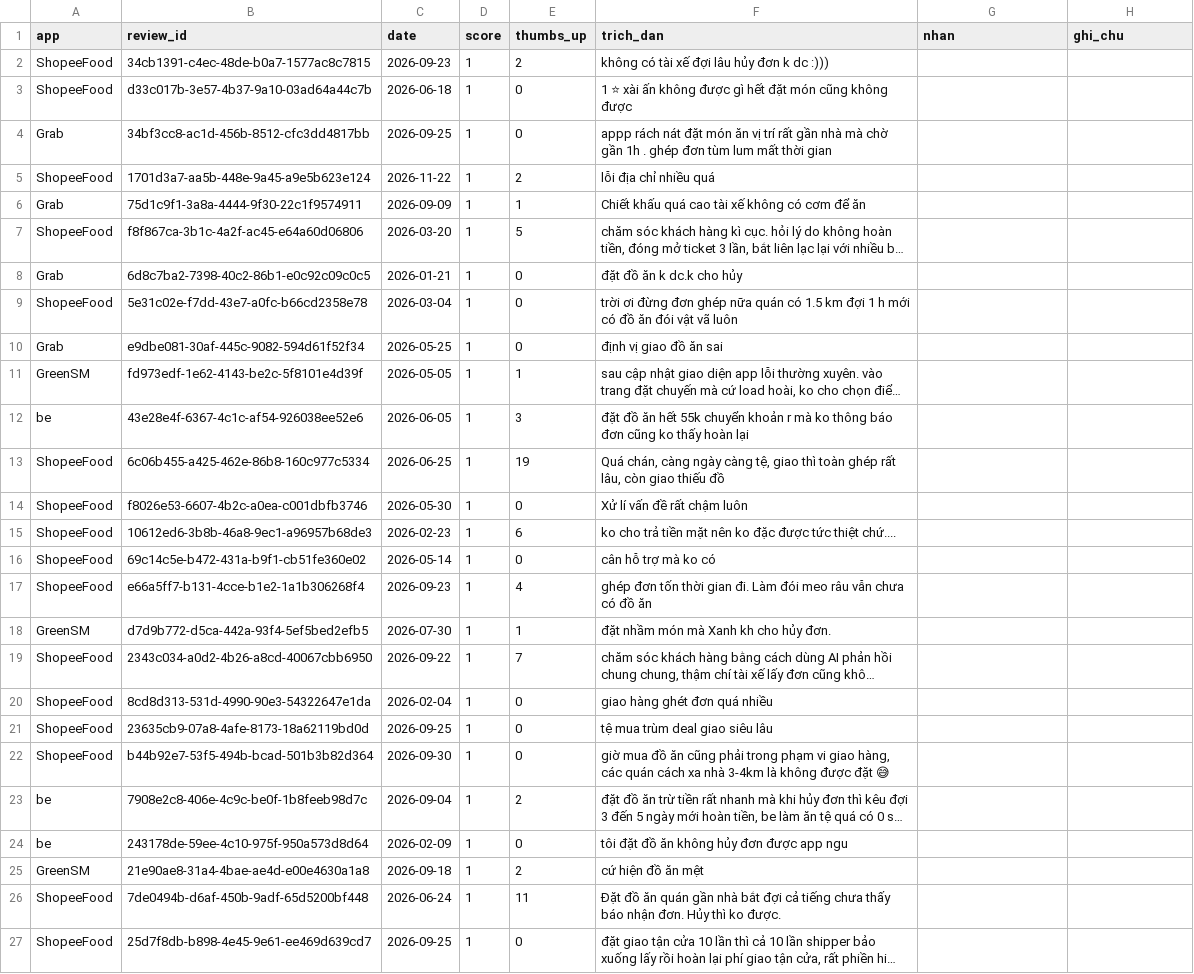
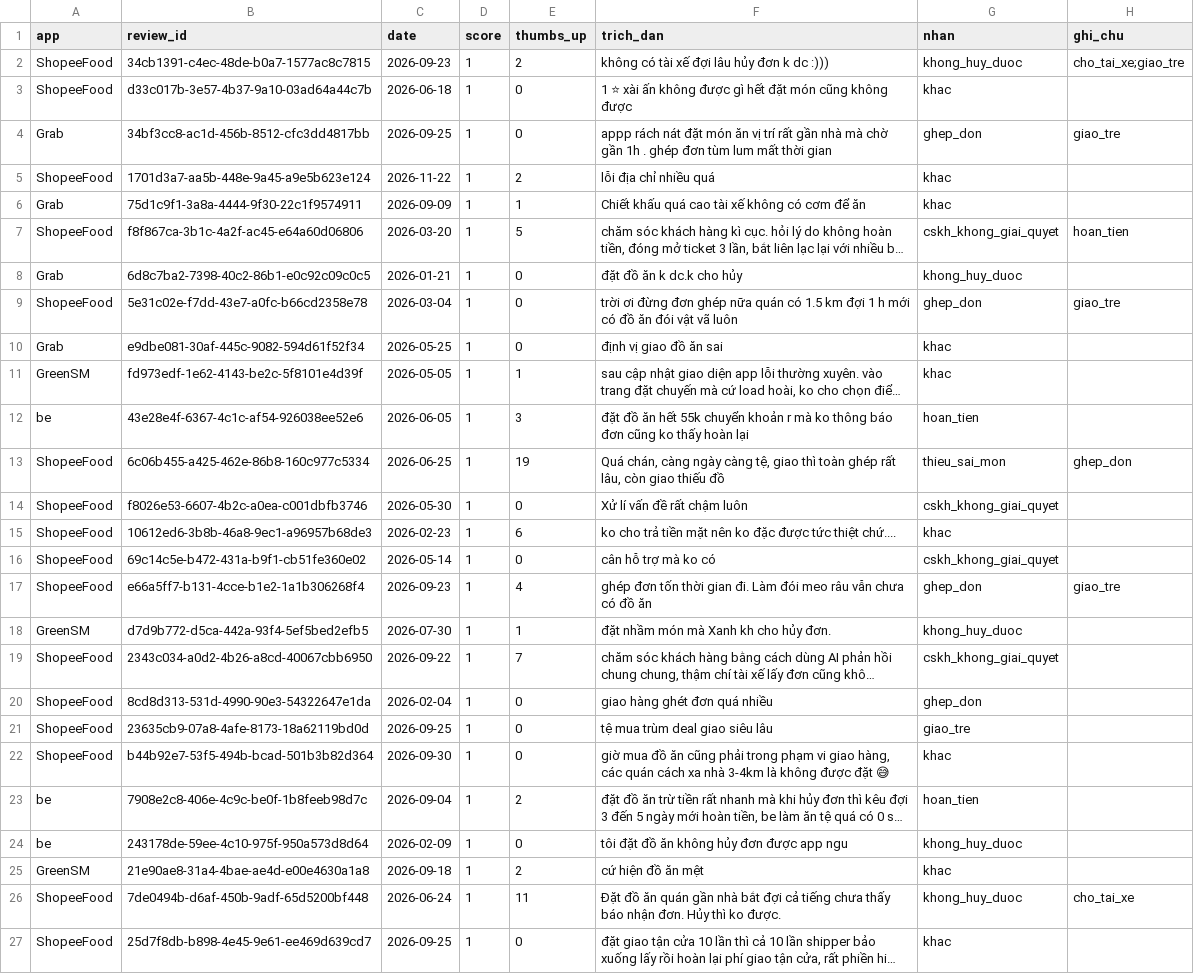
Before and after one commit to khanhvnm/K5-Day15-L3B-RUA, a CSV file: evidence/labels/part4.csv, drawn as a sheet; only a part is shown; long unchanged cells end in …; the diff covers the shown part only; the diff names each change by its address in the sheet, - before the commit and + after, or states it on an @@ line.

Commit message:
lable part 4

```diff
--- a/evidence/labels/part4.csv
+++ b/evidence/labels/part4.csv
-G2 (nhan): (empty)
+G2 (nhan): khong_huy_duoc
-H2 (ghi_chu): (empty)
+H2 (ghi_chu): cho_tai_xe;giao_tre
-G3 (nhan): (empty)
+G3 (nhan): khac
-G4 (nhan): (empty)
+G4 (nhan): ghep_don
-H4 (ghi_chu): (empty)
+H4 (ghi_chu): giao_tre
-G5:G6 (nhan): (empty)
+G5:G6 (nhan): khac
-G7 (nhan): (empty)
+G7 (nhan): cskh_khong_giai_quyet
-H7 (ghi_chu): (empty)
+H7 (ghi_chu): hoan_tien
-G8 (nhan): (empty)
+G8 (nhan): khong_huy_duoc
-G9 (nhan): (empty)
+G9 (nhan): ghep_don
-H9 (ghi_chu): (empty)
+H9 (ghi_chu): giao_tre
-G10:G11 (nhan): (empty)
+G10:G11 (nhan): khac
-G12 (nhan): (empty)
+G12 (nhan): hoan_tien
-G13 (nhan): (empty)
+G13 (nhan): thieu_sai_mon
-H13 (ghi_chu): (empty)
+H13 (ghi_chu): ghep_don
-G14 (nhan): (empty)
+G14 (nhan): cskh_khong_giai_quyet
-G15 (nhan): (empty)
+G15 (nhan): khac
-G16 (nhan): (empty)
+G16 (nhan): cskh_khong_giai_quyet
-G17 (nhan): (empty)
+G17 (nhan): ghep_don
-H17 (ghi_chu): (empty)
+H17 (ghi_chu): giao_tre
-G18 (nhan): (empty)
+G18 (nhan): khong_huy_duoc
-G19 (nhan): (empty)
+G19 (nhan): cskh_khong_giai_quyet
-G20 (nhan): (empty)
+G20 (nhan): ghep_don
-G21 (nhan): (empty)
+G21 (nhan): giao_tre
-G22 (nhan): (empty)
+G22 (nhan): khac
-G23 (nhan): (empty)
+G23 (nhan): hoan_tien
-G24 (nhan): (empty)
+G24 (nhan): khong_huy_duoc
-G25 (nhan): (empty)
+G25 (nhan): khac
-G26 (nhan): (empty)
+G26 (nhan): khong_huy_duoc
-H26 (ghi_chu): (empty)
+H26 (ghi_chu): cho_tai_xe
-G27 (nhan): (empty)
+G27 (nhan): khac
```
Also changed, not shown: 1 removed row and 64 edited cells elsewhere in this file.
